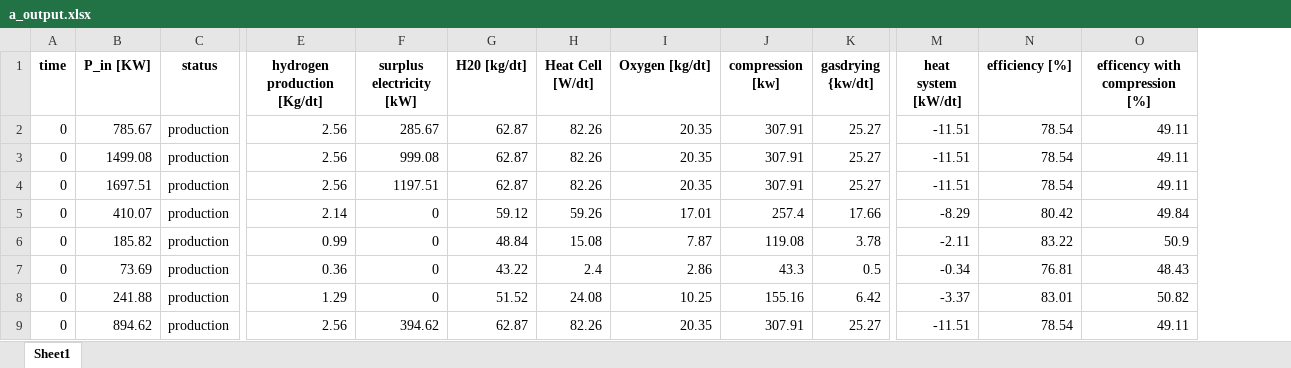
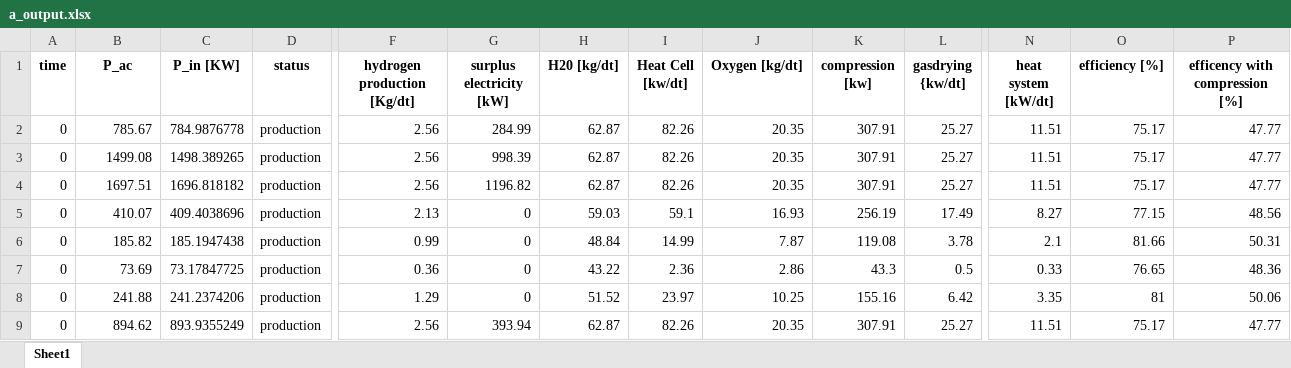
Before and after one commit to lilseigo/vpplib, an Excel workbook: vpplib/a_output.xlsx, sheet Sheet1, drawn as a sheet; only a part is shown, gaps mark what is left out; values as stored, in another font and other column widths than the file's, no borders; addresses are those after the commit; the diff covers the shown part only; the diff names each change by its address in the sheet, - before the commit and + after, or states it on an @@ line.

```diff
--- a/vpplib/a_output.xlsx (sheet Sheet1)
+++ b/vpplib/a_output.xlsx (sheet Sheet1)
+column C (P_in [KW]), rows 2-9: 784.9876778 | 1498.389265 | 1696.818182 | 409.4038696 | 185.1947438 | 73.17847725 | 241.2374206 | 893.9355249
-B1: P_in [KW]
+B1: P_ac
-I1: Heat Cell [W/dt]
+I1: Heat Cell [kw/dt]
-G2 (surplus electricity [kW]): 285.67
+G2 (surplus electricity [kW]): 284.99
-N2:N4 (heat system [kW/dt]): -11.51
+N2:N4 (heat system [kW/dt]): 11.51
-O2:O4 (efficiency [%]): 78.54
+O2:O4 (efficiency [%]): 75.17
-P2:P4 (efficency with compression [%]): 49.11
+P2:P4 (efficency with compression [%]): 47.77
-G3 (surplus electricity [kW]): 999.08
+G3 (surplus electricity [kW]): 998.39
-G4 (surplus electricity [kW]): 1197.51
+G4 (surplus electricity [kW]): 1196.82
-F5 (hydrogen production [Kg/dt]): 2.14
+F5 (hydrogen production [Kg/dt]): 2.13
-H5 (H20 [kg/dt]): 59.12
+H5 (H20 [kg/dt]): 59.03
-I5 (Heat Cell [kw/dt]): 59.26
+I5 (Heat Cell [kw/dt]): 59.1
-J5 (Oxygen [kg/dt]): 17.01
+J5 (Oxygen [kg/dt]): 16.93
-K5 (compression [kw]): 257.4
+K5 (compression [kw]): 256.19
-L5 (gasdrying {kw/dt]): 17.66
+L5 (gasdrying {kw/dt]): 17.49
-N5 (heat system [kW/dt]): -8.29
+N5 (heat system [kW/dt]): 8.27
-O5 (efficiency [%]): 80.42
+O5 (efficiency [%]): 77.15
-P5 (efficency with compression [%]): 49.84
+P5 (efficency with compression [%]): 48.56
-I6 (Heat Cell [kw/dt]): 15.08
+I6 (Heat Cell [kw/dt]): 14.99
-N6 (heat system [kW/dt]): -2.11
+N6 (heat system [kW/dt]): 2.1
-O6 (efficiency [%]): 83.22
+O6 (efficiency [%]): 81.66
-P6 (efficency with compression [%]): 50.9
+P6 (efficency with compression [%]): 50.31
-I7 (Heat Cell [kw/dt]): 2.4
+I7 (Heat Cell [kw/dt]): 2.36
-N7 (heat system [kW/dt]): -0.34
+N7 (heat system [kW/dt]): 0.33
-O7 (efficiency [%]): 76.81
+O7 (efficiency [%]): 76.65
-P7 (efficency with compression [%]): 48.43
+P7 (efficency with compression [%]): 48.36
-I8 (Heat Cell [kw/dt]): 24.08
+I8 (Heat Cell [kw/dt]): 23.97
-N8 (heat system [kW/dt]): -3.37
+N8 (heat system [kW/dt]): 3.35
-O8 (efficiency [%]): 83.01
+O8 (efficiency [%]): 81
-P8 (efficency with compression [%]): 50.82
+P8 (efficency with compression [%]): 50.06
-G9 (surplus electricity [kW]): 394.62
+G9 (surplus electricity [kW]): 393.94
-N9 (heat system [kW/dt]): -11.51
+N9 (heat system [kW/dt]): 11.51
-O9 (efficiency [%]): 78.54
+O9 (efficiency [%]): 75.17
-P9 (efficency with compression [%]): 49.11
+P9 (efficency with compression [%]): 47.77
```
Also changed, not shown: 307 edited cells elsewhere in this sheet, 4 other files.
